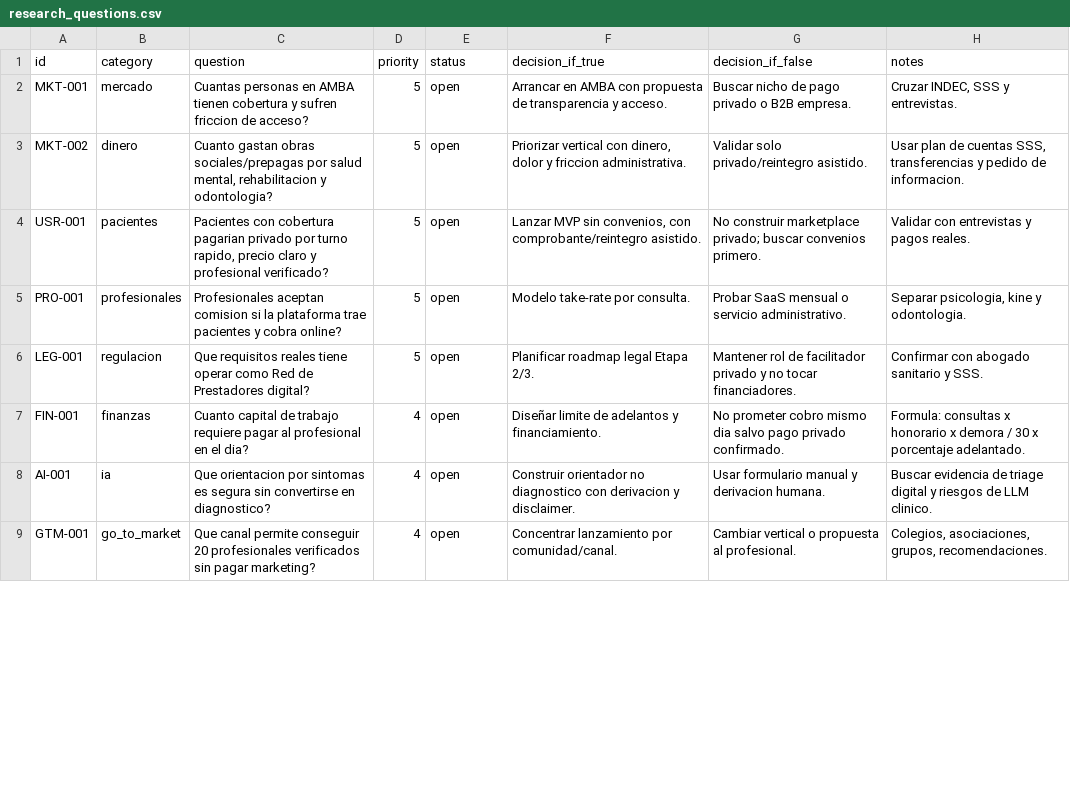
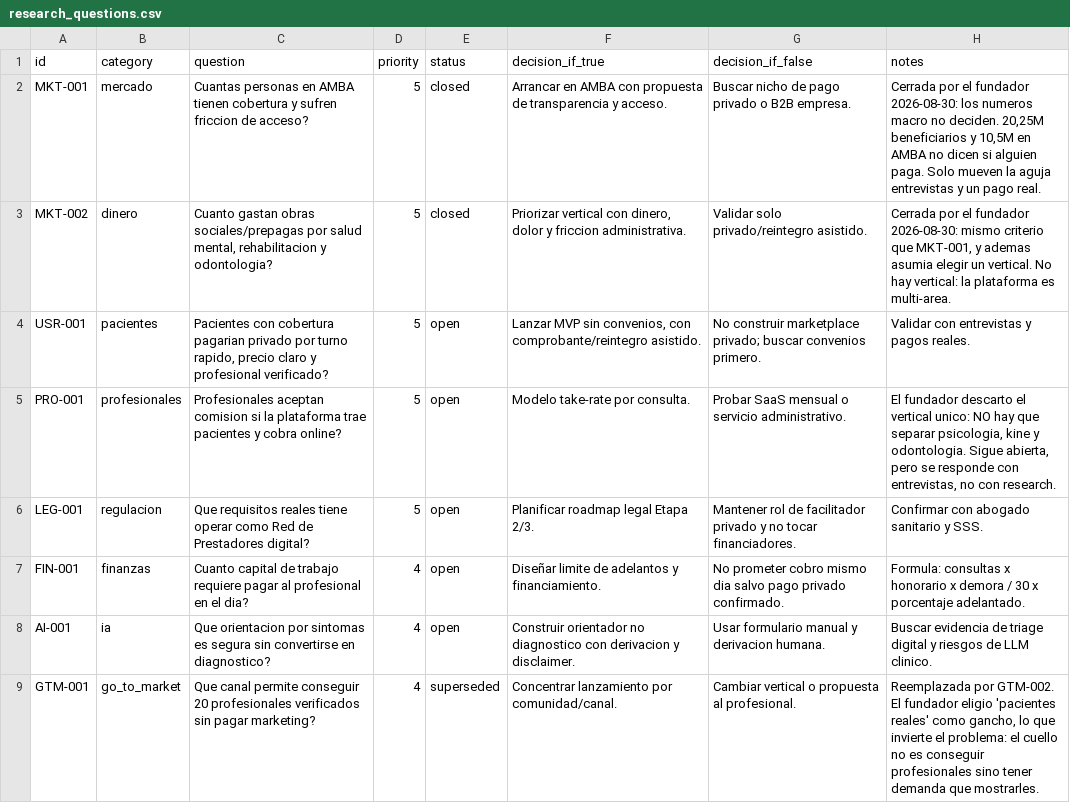
Before and after one commit to joaquinfochoa/Salud, a CSV file: research/data/research_questions.csv, drawn as a sheet; only a part is shown; the diff covers the shown part only.

```diff
--- a/research/data/research_questions.csv
+++ b/research/data/research_questions.csv
@@ -1,6 +1,6 @@
 id,category,question,priority,status,decision_if_true,decision_if_false,notes
-MKT-001,mercado,Cuantas personas en AMBA tienen cobertura y sufren friccion de acceso?,5,open,Arrancar en AMBA con propuesta de transparencia y acceso.,Buscar nicho de pago privado o B2B empresa.,"Cruzar INDEC, SSS y entrevistas."
-MKT-002,dinero,"Cuanto gastan obras sociales/prepagas por salud mental, rehabilitacion y odontologia?",5,open,"Priorizar vertical con dinero, dolor y friccion administrativa.",Validar solo privado/reintegro asistido.,"Usar plan de cuentas SSS, transferencias y pedido de informacion."
+MKT-001,mercado,Cuantas personas en AMBA tienen cobertura y sufren friccion de acceso?,5,closed,Arrancar en AMBA con propuesta de transparencia y acceso.,Buscar nicho de pago privado o B2B empresa.,"Cerrada por el fundador 2026-08-30: los numeros macro no deciden. 20,25M beneficiarios y 10,5M en AMBA no dicen si alguien paga. Solo mueven la aguja entrevistas y un pago real."
+MKT-002,dinero,"Cuanto gastan obras sociales/prepagas por salud mental, rehabilitacion y odontologia?",5,closed,"Priorizar vertical con dinero, dolor y friccion administrativa.",Validar solo privado/reintegro asistido.,"Cerrada por el fundador 2026-08-30: mismo criterio que MKT-001, y ademas asumia elegir un vertical. No hay vertical: la plataforma es multi-area."
 USR-001,pacientes,"Pacientes con cobertura pagarian privado por turno rapido, precio claro y profesional verificado?",5,open,"Lanzar MVP sin convenios, con comprobante/reintegro asistido.",No construir marketplace privado; buscar convenios primero.,Validar con entrevistas y pagos reales.
-PRO-001,profesionales,Profesionales aceptan comision si la plataforma trae pacientes y cobra online?,5,open,Modelo take-rate por consulta.,Probar SaaS mensual o servicio administrativo.,"Separar psicologia, kine y odontologia."
+PRO-001,profesionales,Profesionales aceptan comision si la plataforma trae pacientes y cobra online?,5,open,Modelo take-rate por consulta.,Probar SaaS mensual o servicio administrativo.,"El fundador descarto el vertical unico: NO hay que separar psicologia, kine y odontologia. Sigue abierta, pero se responde con entrevistas, no con research."
 LEG-001,regulacion,Que requisitos reales tiene operar como Red de Prestadores digital?,5,open,Planificar roadmap legal Etapa 2/3.,Mantener rol de facilitador privado y no tocar financiadores.,Confirmar con abogado sanitario y SSS.
@@ -8,2 +8,2 @@ FIN-001,finanzas,Cuanto capital de trabajo requiere pagar al profesional en el d
 AI-001,ia,Que orientacion por sintomas es segura sin convertirse en diagnostico?,4,open,Construir orientador no diagnostico con derivacion y disclaimer.,Usar formulario manual y derivacion humana.,Buscar evidencia de triage digital y riesgos de LLM clinico.
-GTM-001,go_to_market,Que canal permite conseguir 20 profesionales verificados sin pagar marketing?,4,open,Concentrar lanzamiento por comunidad/canal.,Cambiar vertical o propuesta al profesional.,"Colegios, asociaciones, grupos, recomendaciones."
+GTM-001,go_to_market,Que canal permite conseguir 20 profesionales verificados sin pagar marketing?,4,superseded,Concentrar lanzamiento por comunidad/canal.,Cambiar vertical o propuesta al profesional.,"Reemplazada por GTM-002. El fundador eligio 'pacientes reales' como gancho, lo que invierte el problema: el cuello no es conseguir profesionales sino tener demanda que mostrarles."
```
Also changed, not shown: 1 added row and 11 edited cells elsewhere in this file, research/data/founder_questions.csv.
